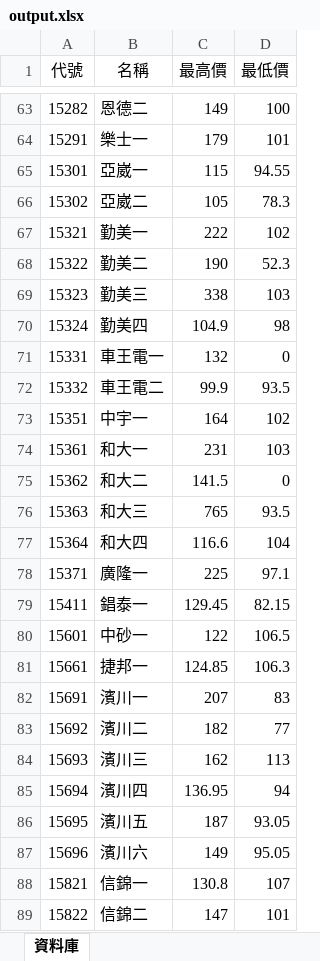
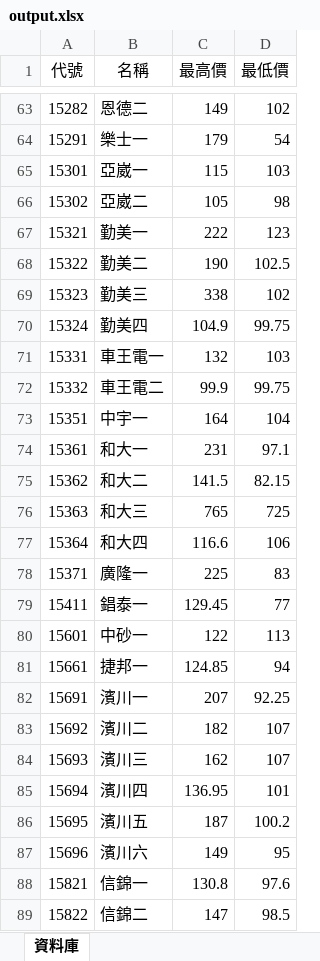
Before and after one commit to rexdashu168/cb168, an Excel workbook: output.xlsx, sheet 資料庫, drawn as a sheet; only a part is shown, gaps mark what is left out; values as stored, in another font and other column widths than the file's, no borders; the diff covers the shown part only; the diff names each change by its address in the sheet, - before the commit and + after, or states it on an @@ line.

```diff
--- a/output.xlsx (sheet 資料庫)
+++ b/output.xlsx (sheet 資料庫)
-D63 (最低價): 100
+D63 (最低價): 102
-D64 (最低價): 101
+D64 (最低價): 54
-D65 (最低價): 94.55
+D65 (最低價): 103
-D66 (最低價): 78.3
+D66 (最低價): 98
-D67 (最低價): 102
+D67 (最低價): 123
-D68 (最低價): 52.3
+D68 (最低價): 102.5
-D69 (最低價): 103
+D69 (最低價): 102
-D70 (最低價): 98
+D70 (最低價): 99.75
-D71 (最低價): 0
+D71 (最低價): 103
-D72 (最低價): 93.5
+D72 (最低價): 99.75
-D73 (最低價): 102
+D73 (最低價): 104
-D74 (最低價): 103
+D74 (最低價): 97.1
-D75 (最低價): 0
+D75 (最低價): 82.15
-D76 (最低價): 93.5
+D76 (最低價): 725
-D77 (最低價): 104
+D77 (最低價): 106
-D78 (最低價): 97.1
+D78 (最低價): 83
-D79 (最低價): 82.15
+D79 (最低價): 77
-D80 (最低價): 106.5
+D80 (最低價): 113
-D81 (最低價): 106.3
+D81 (最低價): 94
-D82 (最低價): 83
+D82 (最低價): 92.25
-D83 (最低價): 77
+D83 (最低價): 107
-D84 (最低價): 113
+D84 (最低價): 107
-D85 (最低價): 94
+D85 (最低價): 101
-D86 (最低價): 93.05
+D86 (最低價): 100.2
-D87 (最低價): 95.05
+D87 (最低價): 95
-D88 (最低價): 107
+D88 (最低價): 97.6
-D89 (最低價): 101
+D89 (最低價): 98.5
```
Also changed, not shown: 1912 edited cells and cell formats elsewhere in this sheet.
